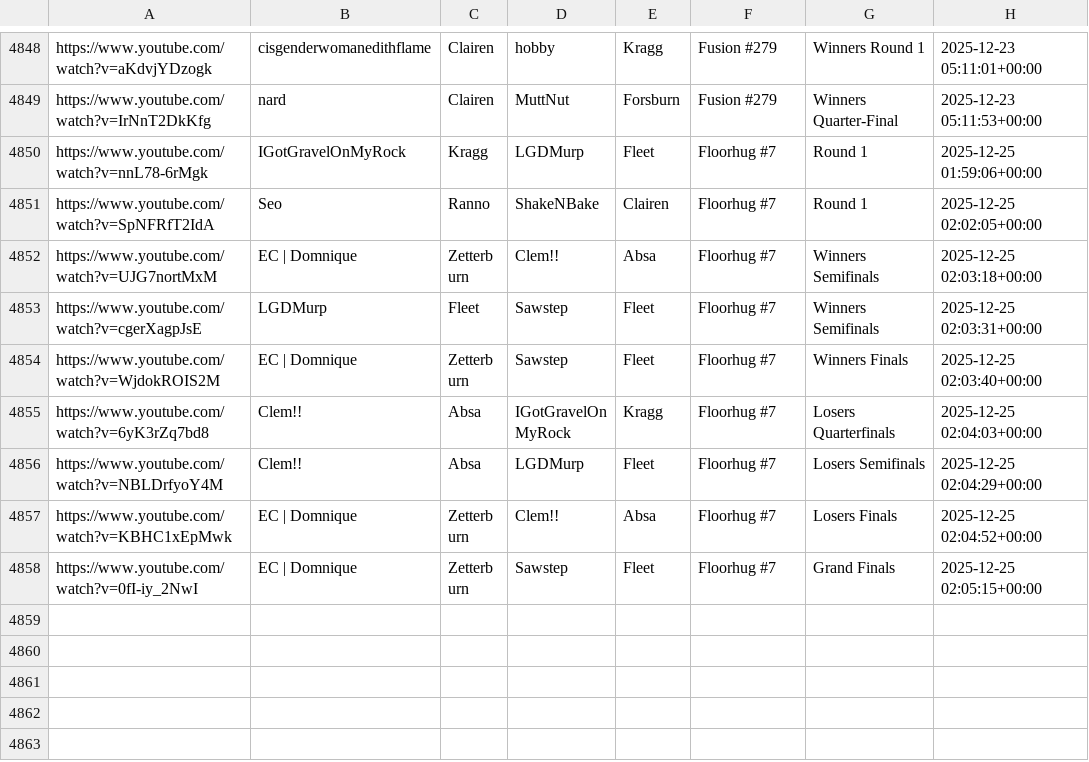
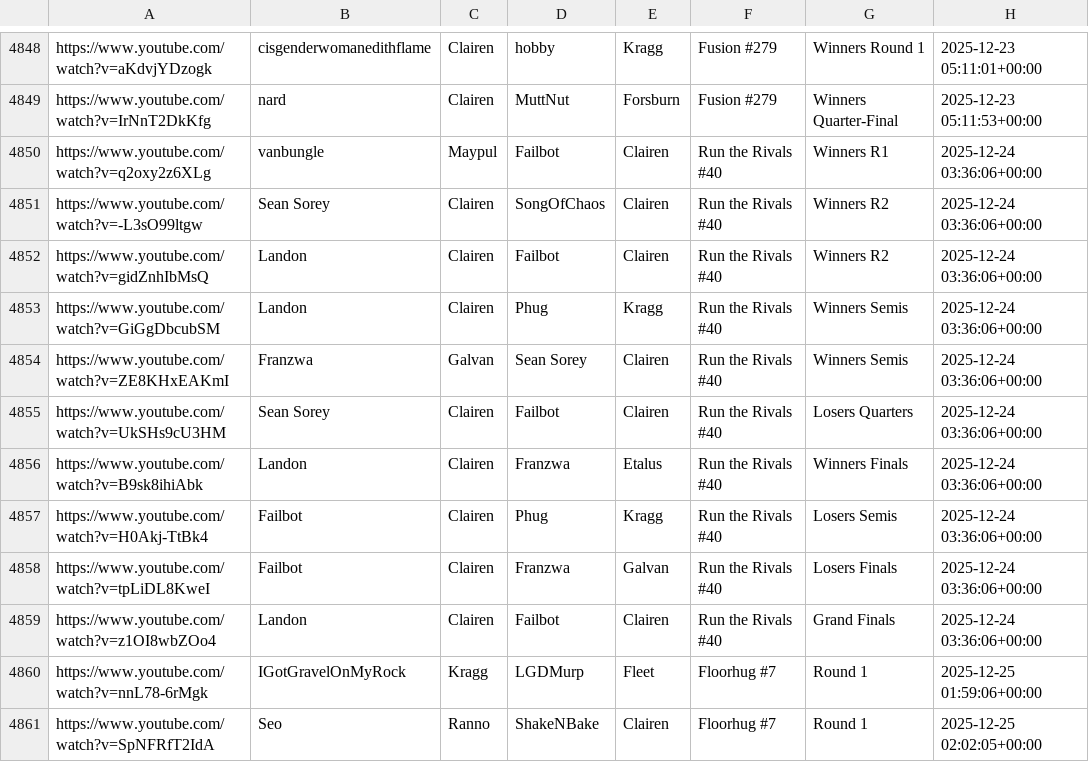
Before and after one commit to akbiggs/vods2, a CSV file: data/vods.csv, drawn as a sheet; only a part is shown, gaps mark what is left out; the shorter side is filled out with more unchanged rows; the diff names each change by its address in the sheet, - before the commit and + after, or states it on an @@ line.

```diff
--- a/data/vods.csv
+++ b/data/vods.csv
+row 4850: https://www.youtube.com/watch?v=q2oxy2z6XLg | vanbungle | Maypul | Failbot | Clairen | Run the Rivals #40 | Winners R1 | 2025-12-24 03:36:06+00:00
+row 4851: https://www.youtube.com/watch?v=-L3sO99ltgw | Sean Sorey | Clairen | SongOfChaos | Clairen | Run the Rivals #40 | Winners R2 | 2025-12-24 03:36:06+00:00
+row 4852: https://www.youtube.com/watch?v=gidZnhIbMsQ | Landon | Clairen | Failbot | Clairen | Run the Rivals #40 | Winners R2 | 2025-12-24 03:36:06+00:00
+row 4853: https://www.youtube.com/watch?v=GiGgDbcubSM | Landon | Clairen | Phug | Kragg | Run the Rivals #40 | Winners Semis | 2025-12-24 03:36:06+00:00
+row 4854: https://www.youtube.com/watch?v=ZE8KHxEAKmI | Franzwa | Galvan | Sean Sorey | Clairen | Run the Rivals #40 | Winners Semis | 2025-12-24 03:36:06+00:00
+row 4855: https://www.youtube.com/watch?v=UkSHs9cU3HM | Sean Sorey | Clairen | Failbot | Clairen | Run the Rivals #40 | Losers Quarters | 2025-12-24 03:36:06+00:00
+row 4856: https://www.youtube.com/watch?v=B9sk8ihiAbk | Landon | Clairen | Franzwa | Etalus | Run the Rivals #40 | Winners Finals | 2025-12-24 03:36:06+00:00
+row 4857: https://www.youtube.com/watch?v=H0Akj-TtBk4 | Failbot | Clairen | Phug | Kragg | Run the Rivals #40 | Losers Semis | 2025-12-24 03:36:06+00:00
+row 4858: https://www.youtube.com/watch?v=tpLiDL8KweI | Failbot | Clairen | Franzwa | Galvan | Run the Rivals #40 | Losers Finals | 2025-12-24 03:36:06+00:00
+row 4859: https://www.youtube.com/watch?v=z1OI8wbZOo4 | Landon | Clairen | Failbot | Clairen | Run the Rivals #40 | Grand Finals | 2025-12-24 03:36:06+00:00
```
Also changed, not shown: 1 other file.
